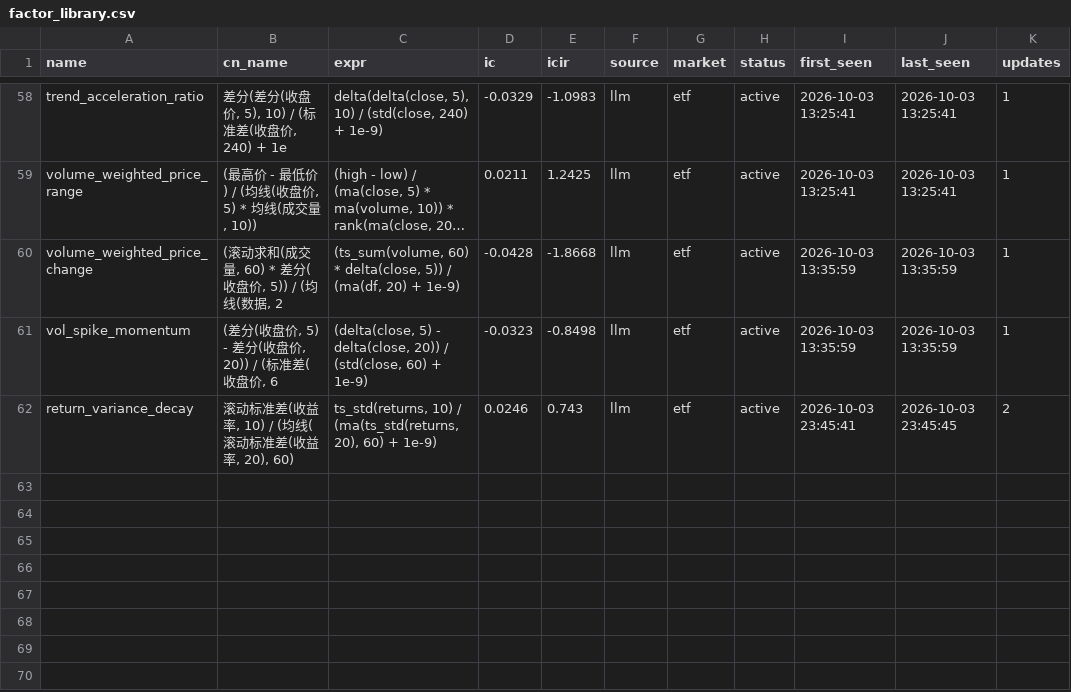
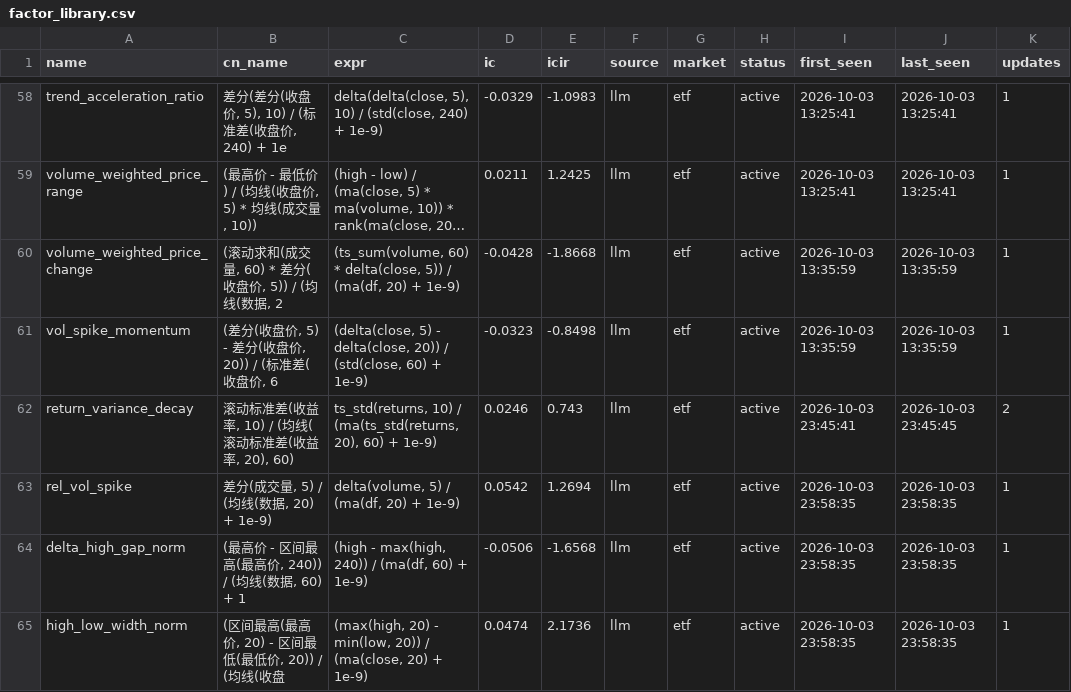
Before and after one commit to huoshuxiao/ai.shensuan, a CSV file: etf/v1/data/library/factor_library.csv, drawn as a sheet; only a part is shown, gaps mark what is left out; long unchanged cells end in …; the diff names each change by its address in the sheet, - before the commit and + after, or states it on an @@ line.

Commit message:
[factor-lib] 因子库更新: 64 总 / 64 活跃

```diff
--- a/etf/v1/data/library/factor_library.csv
+++ b/etf/v1/data/library/factor_library.csv
+row 63: rel_vol_spike | 差分(成交量, 5) / (均线(数据, 20) + 1e-9) | delta(volume, 5) / (ma(df, 20) + 1e-9) | 0.0542 | 1.2694 | llm | etf | active | 2026-10-03 23:58:35 | 2026-10-03 23:58:35 | 1
+row 64: delta_high_gap_norm | (最高价 - 区间最高(最高价, 240)) / (均线(数据, 60) + 1 | (high - max(high, 240)) / (ma(df, 60) + 1e-9) | -0.0506 | -1.6568 | llm | etf | active | 2026-10-03 23:58:35 | 2026-10-03 23:58:35 | 1
+row 65: high_low_width_norm | (区间最高(最高价, 20) - 区间最低(最低价, 20)) / (均线(收盘 | (max(high, 20) - min(low, 20)) / (ma(close, 20) + 1e-9) | 0.0474 | 2.1736 | llm | etf | active | 2026-10-03 23:58:35 | 2026-10-03 23:58:35 | 1
```
Also changed, not shown: 2 other files.
